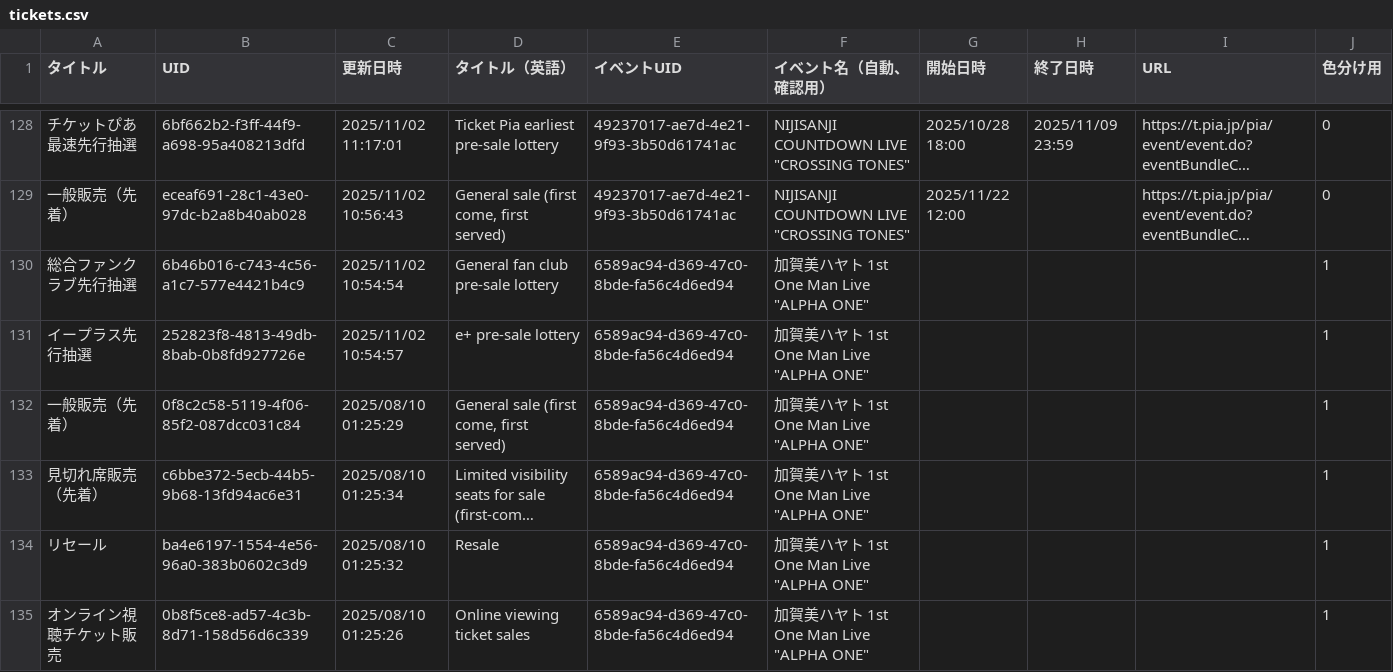
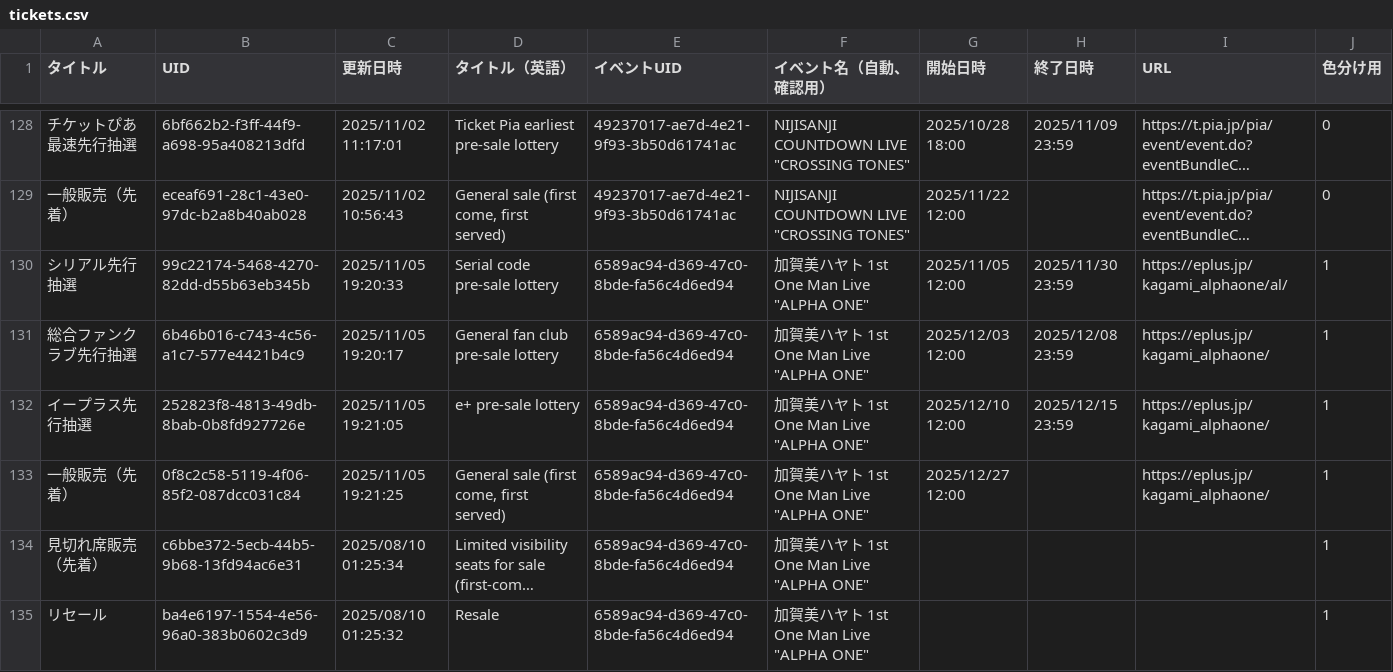
Before and after one commit to magicien/Nij.iCal, a CSV file: data/tickets.csv, drawn as a sheet; only a part is shown, gaps mark what is left out; the shorter side is filled out with more unchanged rows; long unchanged cells end in …; addresses are those after the commit; the diff names each change by its address in the sheet, - before the commit and + after, or states it on an @@ line.

```diff
--- a/data/tickets.csv
+++ b/data/tickets.csv
+row 130: シリアル先行抽選 | 99c22174-5468-4270-82dd-d55b63eb345b | 2025/11/05 19:20:33 | Serial code pre-sale lottery | 6589ac94-d369-47c0-8bde-fa56c4d6ed94 | 加賀美ハヤト 1st One Man Live "ALPHA ONE" | 2025/11/05 12:00 | 2025/11/30 23:59 | https://eplus.jp/kagami_alphaone/al/ | 1
-C131 (更新日時): 2025/11/02 10:54:54
+C131 (更新日時): 2025/11/05 19:20:17
-G131 (開始日時): (empty)
+G131 (開始日時): 2025/12/03 12:00
-H131 (終了日時): (empty)
+H131 (終了日時): 2025/12/08 23:59
-I131:I133 (URL): (empty)
+I131:I133 (URL): https://eplus.jp/kagami_alphaone/
-C132 (更新日時): 2025/11/02 10:54:57
+C132 (更新日時): 2025/11/05 19:21:05
-G132 (開始日時): (empty)
+G132 (開始日時): 2025/12/10 12:00
-H132 (終了日時): (empty)
+H132 (終了日時): 2025/12/15 23:59
-C133 (更新日時): 2025/08/10 01:25:29
+C133 (更新日時): 2025/11/05 19:21:25
-G133 (開始日時): (empty)
+G133 (開始日時): 2025/12/27 12:00
```
Also changed, not shown: 4 other files.
